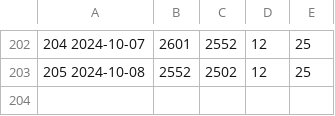
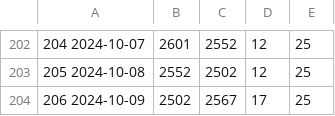
Before and after one commit to jwherring/ShellScripts, a TSV file: fifteendays/daylog.tsv, drawn as a sheet; only a part is shown, gaps mark what is left out.

Commit message:
2024-10-09

```diff
--- a/fifteendays/daylog.tsv
+++ b/fifteendays/daylog.tsv
@@ -203 +203,2 @@
 205  2024-10-08	2552	2502	12	25	
+206  2024-10-09	2502	2567	17	25	
```
